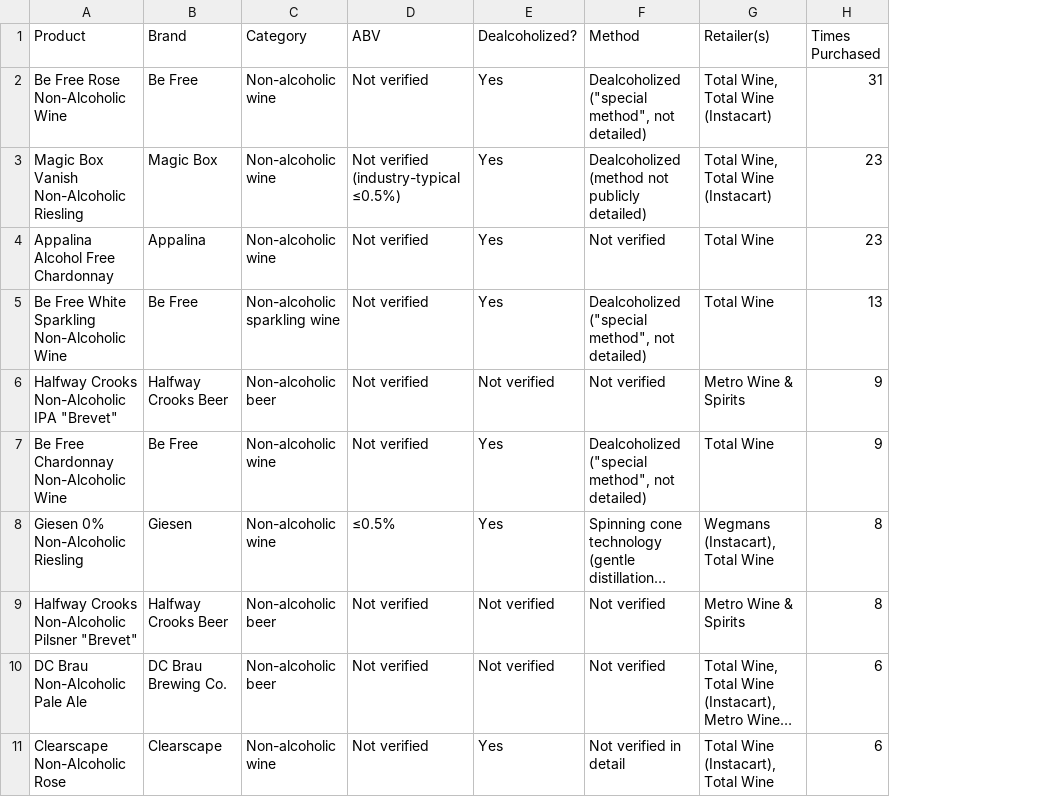
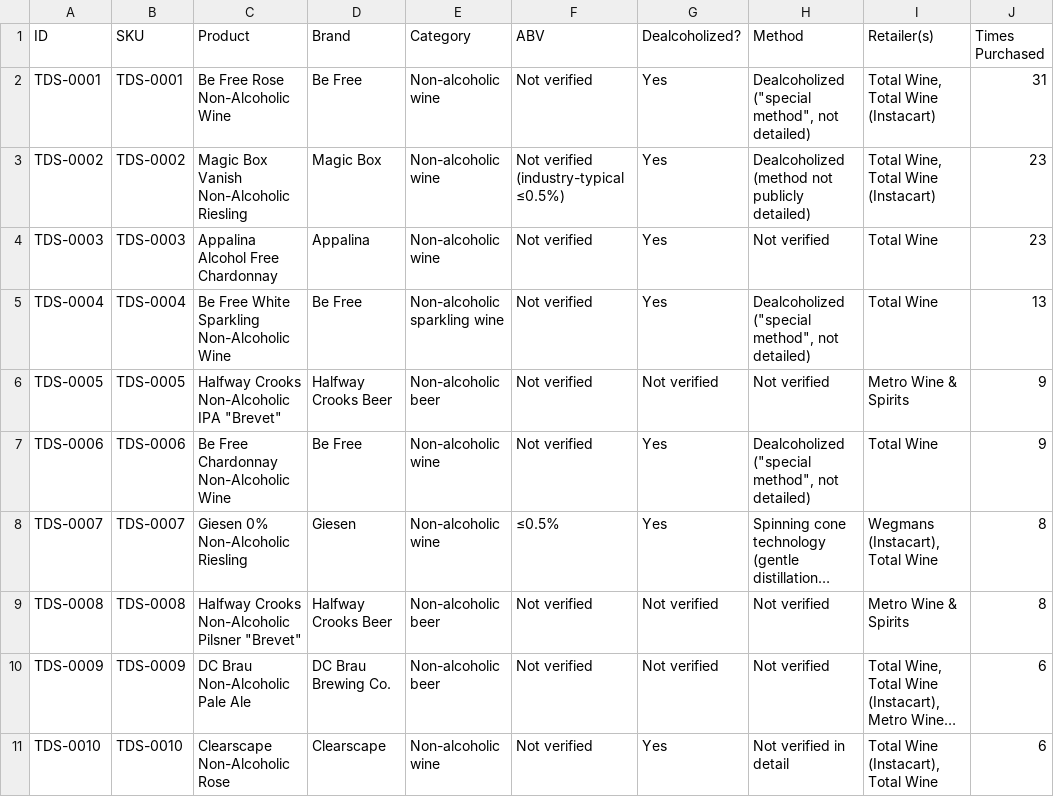
Before and after one commit to karlhillx/karlhill.com, a CSV file: clients/the-dry-standard/data/master-products.csv, drawn as a sheet; only a part is shown; long unchanged cells end in …; the diff names each change by its address in the sheet, - before the commit and + after, or states it on an @@ line.

Commit message:
Enhance product identification in The Dry Standard
- Added internal `ID` and `SKU` columns to the master product table in `data/master-products.csv`, ensuring unique identification for each product.
- Updated relevant documentation in `AGENTS.md`, `README.md`, and `SITE.md` to reflect changes in product data structure.
- Incorporated `id` and `sku` fields in review markdown files for better tracking and consistency.
- Modified the review queue and associated scripts to utilize the new identification system, ensuring accurate product references.
- Adjusted tests to validate the presence of `id` and `sku` in product data, ensuring compliance with the updated schema.

```diff
--- a/clients/the-dry-standard/data/master-products.csv
+++ b/clients/the-dry-standard/data/master-products.csv
+column A (ID), rows 2-11: TDS-0001 | TDS-0002 | TDS-0003 | TDS-0004 | TDS-0005 | TDS-0006 | TDS-0007 | TDS-0008 | TDS-0009 | TDS-0010
+column B (SKU), rows 2-11: TDS-0001 | TDS-0002 | TDS-0003 | TDS-0004 | TDS-0005 | TDS-0006 | TDS-0007 | TDS-0008 | TDS-0009 | TDS-0010
```
Also changed, not shown: 20 other files.
